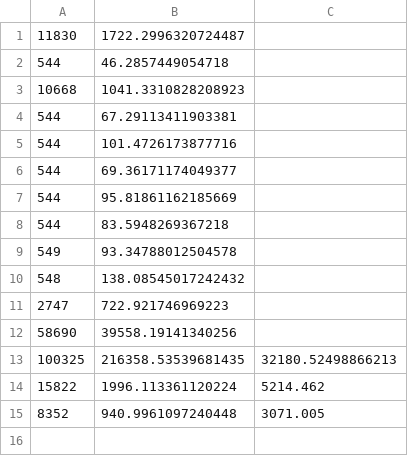
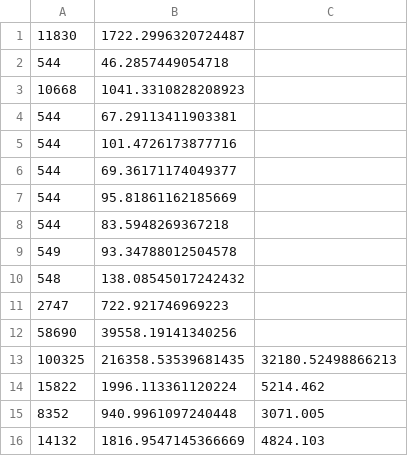
Before and after one commit to CypherousSkies/reading-for-listeners, a CSV file: time_data.csv, drawn as a sheet.

```diff
--- a/time_data.csv
+++ b/time_data.csv
@@ -15 +15,2 @@
 8352,940.9961097240448,3071.005
+14132,1816.9547145366669,4824.103
```
Also changed, not shown: 3 other files.
